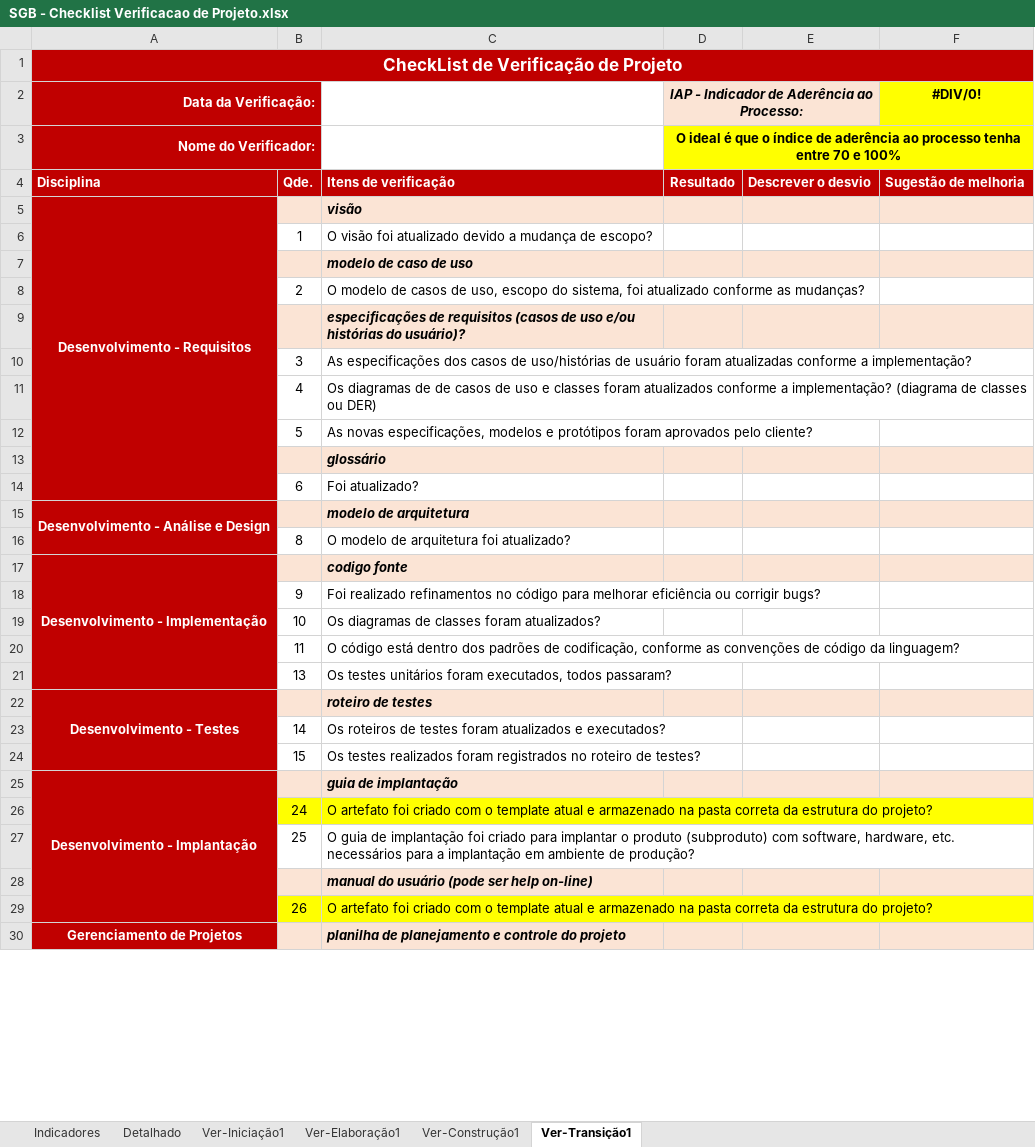
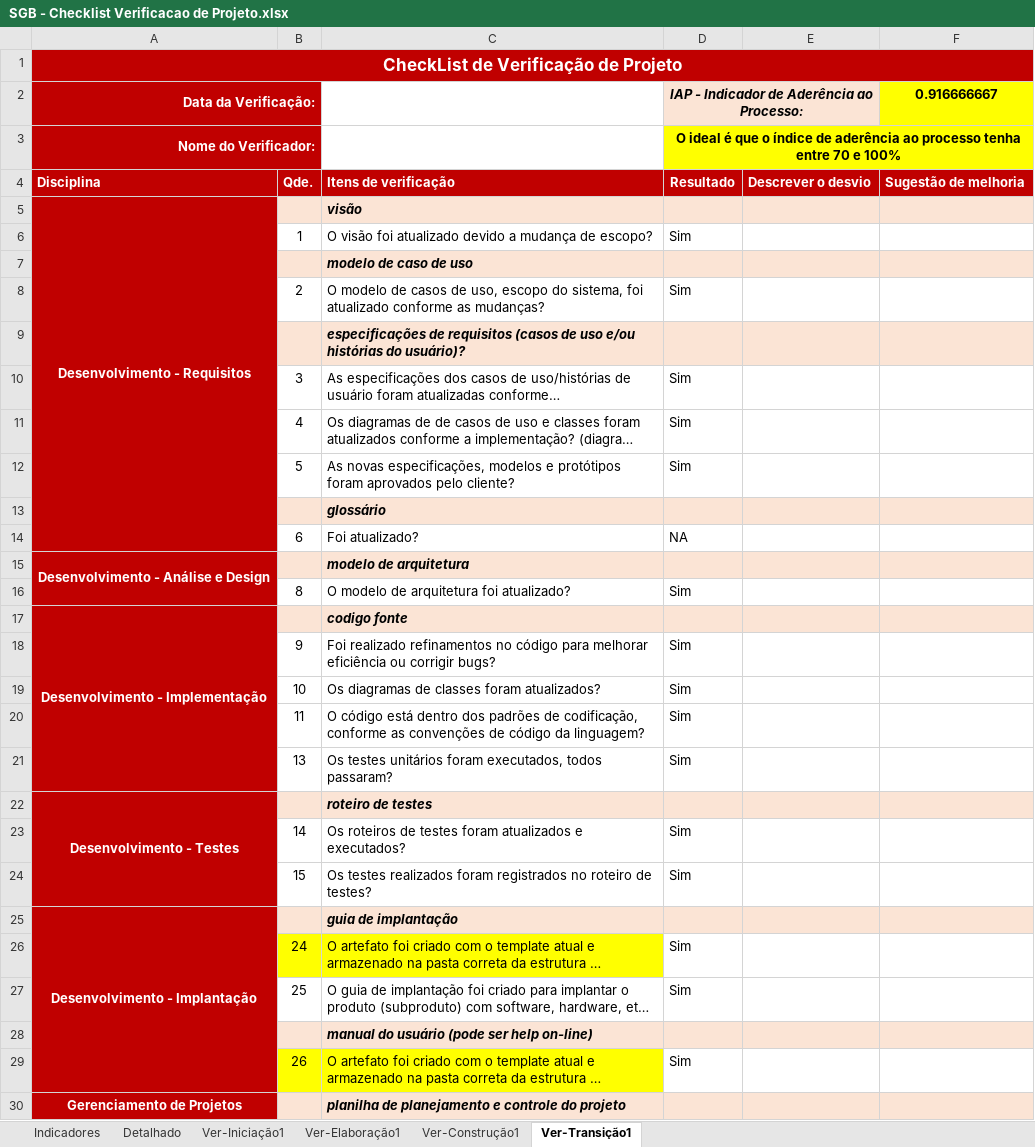
Before and after one commit to GustavoFrossard/SGB, an Excel workbook: SGB/6.Gerenciamento de Projeto/SGB - Checklist Verificacao de Projeto.xlsx, sheet Ver-Transição1, drawn as a sheet; only a part is shown; long unchanged cells end in …; values as stored, in another font and other column widths than the file's, no borders; charts and pictures not drawn; the diff covers the shown part only; the diff names each change by its address in the sheet, - before the commit and + after, or states it on an @@ line.

```diff
--- a/SGB/6.Gerenciamento de Projeto/SGB - Checklist Verificacao de Projeto.xlsx (sheet Ver-Transição1)
+++ b/SGB/6.Gerenciamento de Projeto/SGB - Checklist Verificacao de Projeto.xlsx (sheet Ver-Transição1)
-F2: #DIV/0!
+F2: 0.916666667
-D6: (empty)
+D6: Sim
-D8: (empty)
+D8: Sim
-D10:D12: (empty)
+D10:D12: Sim
-D14: (empty)
+D14: NA
-D16: (empty)
+D16: Sim
-D18:D21: (empty)
+D18:D21: Sim
-D23:D24: (empty)
+D23:D24: Sim
-D26:D27: (empty)
+D26:D27: Sim
-D29: (empty)
+D29: Sim
```
Also changed, not shown: 11 edited cells elsewhere in this sheet, sheet Detalhado, sheet Indicadores, sheet Ver-Construção1, hidden cells, charts or pictures, SGB/6.Gerenciamento de Projeto/SGB - Planejamento e Controle do Projeto.xlsx, 1 other file.
